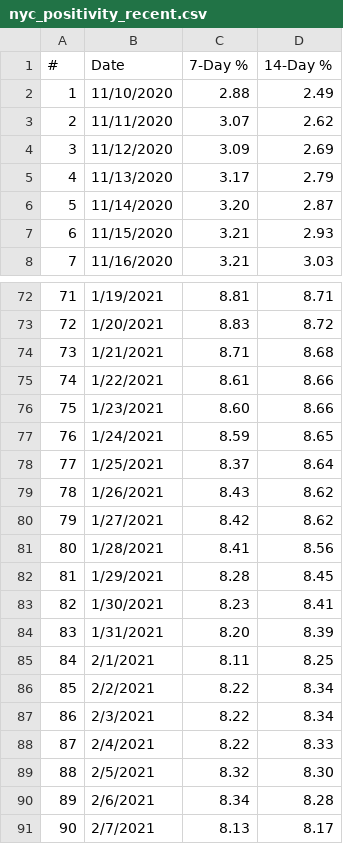
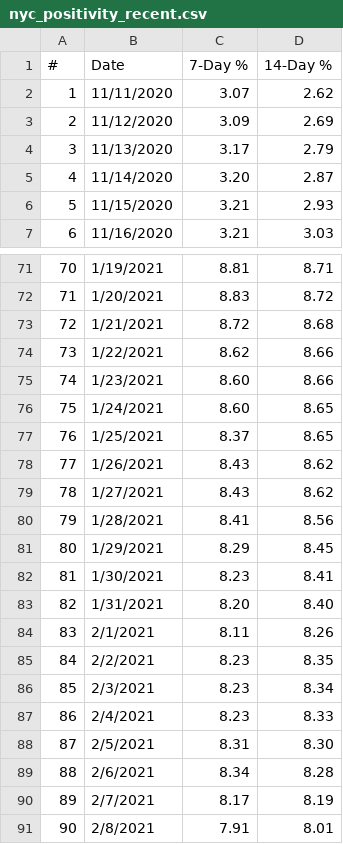
Before and after one commit to violettracker/nyutracker, a CSV file: dynamic/nyc_positivity_recent.csv, drawn as a sheet; only a part is shown, gaps mark what is left out; removed rows and columns are numbered as before the commit, all else as after; the diff names each change by its address in the sheet, - before the commit and + after, or states it on an @@ line.

```diff
--- a/dynamic/nyc_positivity_recent.csv
+++ b/dynamic/nyc_positivity_recent.csv
-row 2: 1 | 11/10/2020 | 2.88 | 2.49
@@ column A (#) renumbered between rows 2 and 90 @@
-C73 (7-Day %): 8.71
+C73 (7-Day %): 8.72
-C74 (7-Day %): 8.61
+C74 (7-Day %): 8.62
-C76 (7-Day %): 8.59
+C76 (7-Day %): 8.60
-D77 (14-Day %): 8.64
+D77 (14-Day %): 8.65
-C79 (7-Day %): 8.42
+C79 (7-Day %): 8.43
-C81 (7-Day %): 8.28
+C81 (7-Day %): 8.29
-D83 (14-Day %): 8.39
+D83 (14-Day %): 8.40
-D84 (14-Day %): 8.25
+D84 (14-Day %): 8.26
-C85:C87 (7-Day %): 8.22
+C85:C87 (7-Day %): 8.23
-D85 (14-Day %): 8.34
+D85 (14-Day %): 8.35
-C88 (7-Day %): 8.32
+C88 (7-Day %): 8.31
-C90 (7-Day %): 8.13
+C90 (7-Day %): 8.17
-D90 (14-Day %): 8.17
+D90 (14-Day %): 8.19
+row 91: 90 | 2/8/2021 | 7.91 | 8.01
```
Also changed, not shown: dynamic/nyc_chd.csv, dynamic/nyc_positivity.csv, 1 other file.
